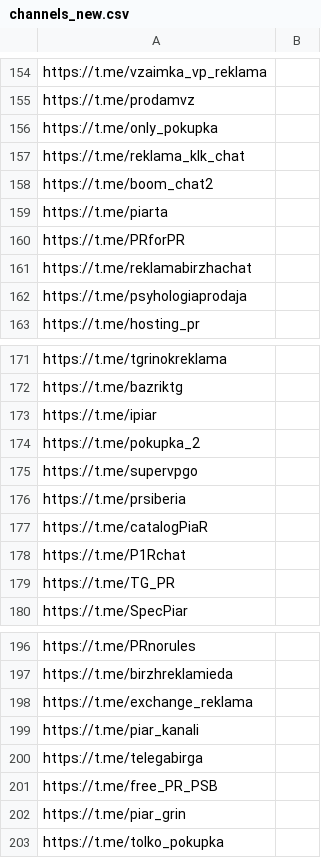
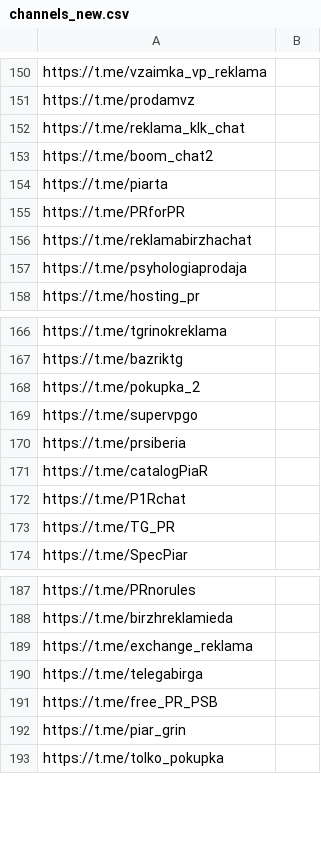
Before and after one commit to SeriousNuts/sender_bot, a CSV file: channels_new.csv, drawn as a sheet; only a part is shown, gaps mark what is left out; the diff covers the shown part only.

```diff
--- a/channels_new.csv
+++ b/channels_new.csv
@@ -155,3 +151,2 @@ https://t.me/vzaimka_vp_reklama;
 https://t.me/prodamvz;
-https://t.me/only_pokupka;
 https://t.me/reklama_klk_chat;
@@ -172,3 +167,2 @@ https://t.me/tgrinokreklama;
 https://t.me/bazriktg;
-https://t.me/ipiar;
 https://t.me/pokupka_2;
@@ -198,3 +189,2 @@ https://t.me/birzhreklamieda;
 https://t.me/exchange_reklama;
-https://t.me/piar_kanali;
 https://t.me/telegabirga;
```
Also changed, not shown: 7 removed rows elsewhere in this file, 3 other files.
